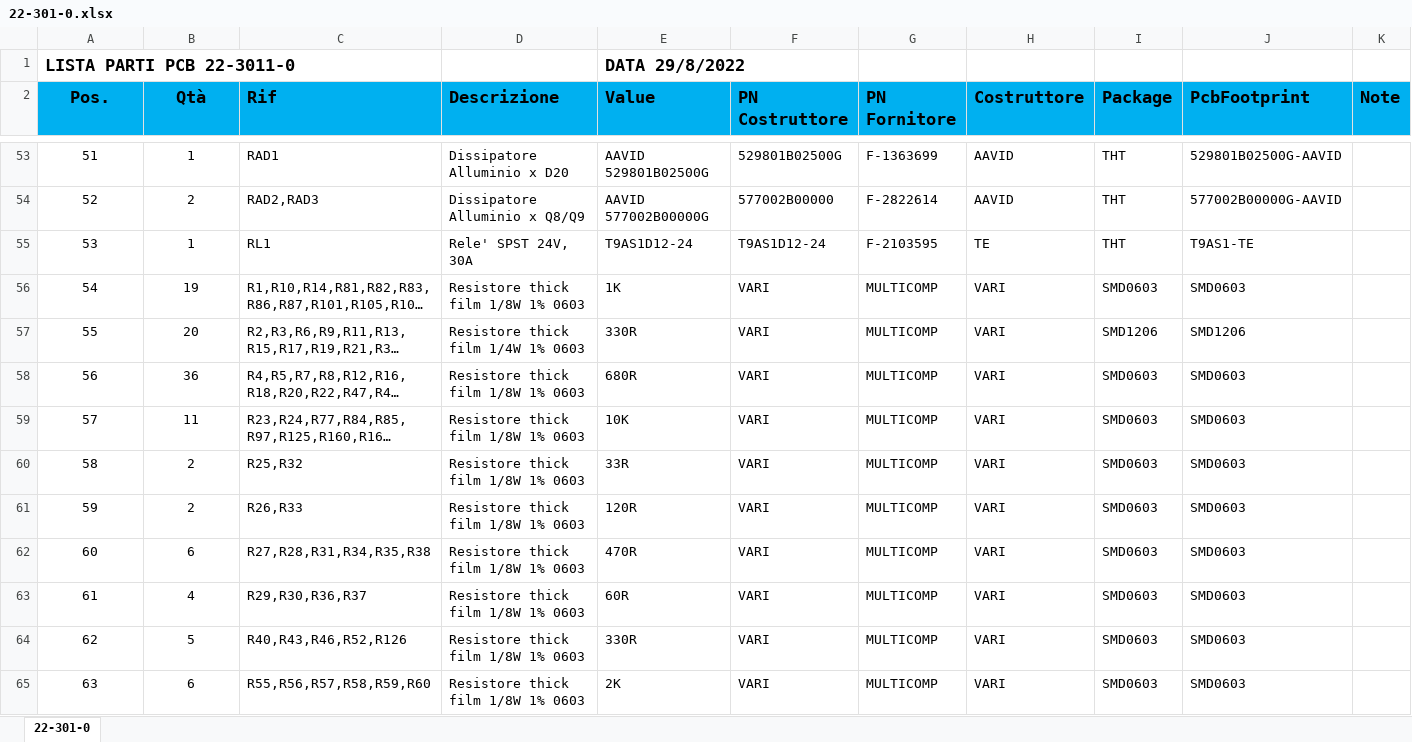
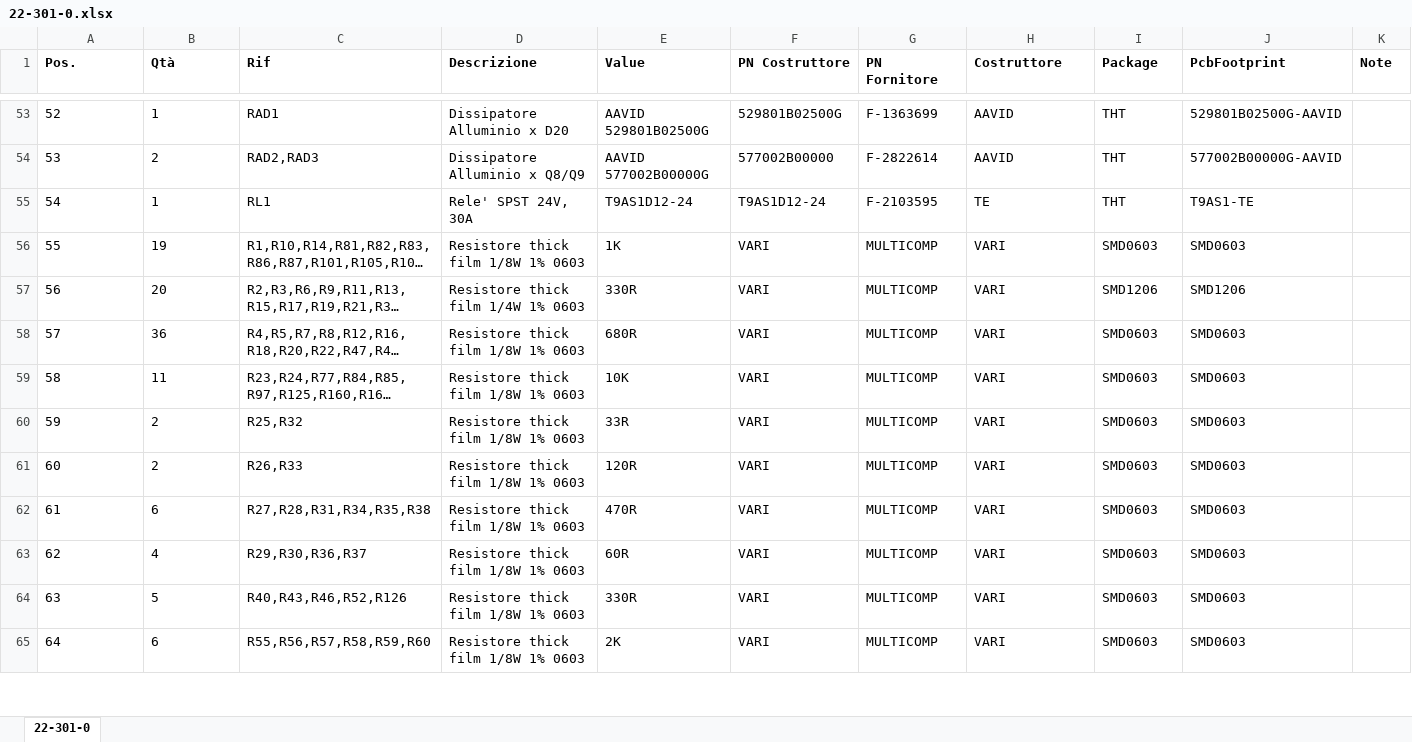
Before and after one commit to marcorispoli/PCB301, an Excel workbook: ORCAD/22-301-0.xlsx, sheet 22-301-0, drawn as a sheet; only a part is shown, gaps mark what is left out; long unchanged cells end in …; values as stored, in another font and other column widths than the file's, no borders; removed rows and columns are numbered as before the commit, all else as after; the diff covers the shown part only; the diff names each change by its address in the sheet, - before the commit and + after, or states it on an @@ line.

```diff
--- a/ORCAD/22-301-0.xlsx (sheet 22-301-0)
+++ b/ORCAD/22-301-0.xlsx (sheet 22-301-0)
-row 1: LISTA PARTI PCB 22-3011-0 |  |  |  | DATA 29/8/2022
-A1:B1 alignment: center
+A1:B1 alignment: left
-A1:K1 fill: #00B0F0
+A1:K1 fill: none, text size: smaller
@@ column A (Pos.) renumbered from row 44 down @@
-A53:B65 alignment: center
+A53:B65 alignment: left
```
Also changed, not shown: 1 added row, 3 edited cells and cell formats elsewhere in this sheet, 6 other files.
